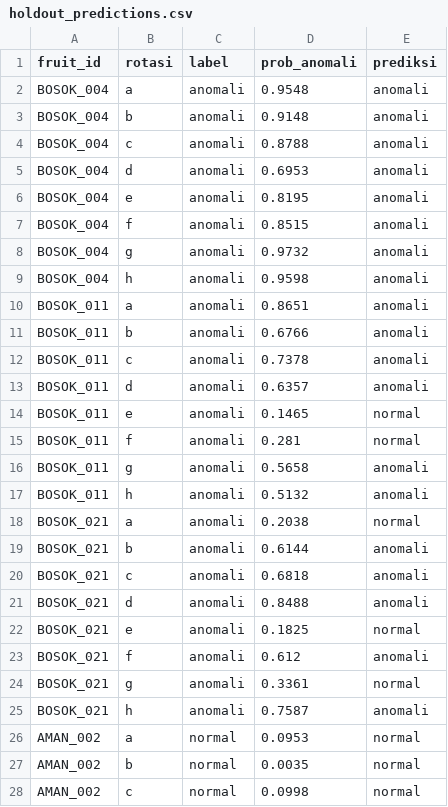
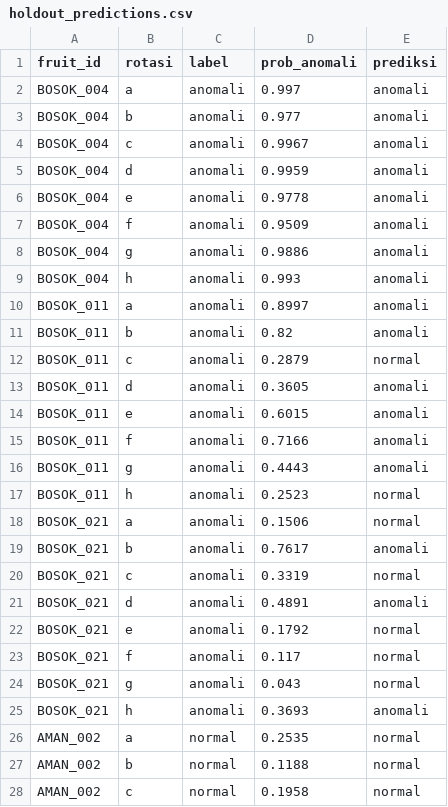
Before and after one commit to adsurkasur/buahsafe-web-capture, a CSV file: ml/output/holdout_predictions.csv, drawn as a sheet; only a part is shown; the diff covers the shown part only.

```diff
--- a/ml/output/holdout_predictions.csv
+++ b/ml/output/holdout_predictions.csv
@@ -1,28 +1,28 @@
 fruit_id,rotasi,label,prob_anomali,prediksi
-BOSOK_004,a,anomali,0.9548,anomali
-BOSOK_004,b,anomali,0.9148,anomali
-BOSOK_004,c,anomali,0.8788,anomali
-BOSOK_004,d,anomali,0.6953,anomali
-BOSOK_004,e,anomali,0.8195,anomali
-BOSOK_004,f,anomali,0.8515,anomali
-BOSOK_004,g,anomali,0.9732,anomali
-BOSOK_004,h,anomali,0.9598,anomali
-BOSOK_011,a,anomali,0.8651,anomali
-BOSOK_011,b,anomali,0.6766,anomali
-BOSOK_011,c,anomali,0.7378,anomali
-BOSOK_011,d,anomali,0.6357,anomali
-BOSOK_011,e,anomali,0.1465,normal
-BOSOK_011,f,anomali,0.281,normal
-BOSOK_011,g,anomali,0.5658,anomali
-BOSOK_011,h,anomali,0.5132,anomali
-BOSOK_021,a,anomali,0.2038,normal
-BOSOK_021,b,anomali,0.6144,anomali
-BOSOK_021,c,anomali,0.6818,anomali
-BOSOK_021,d,anomali,0.8488,anomali
-BOSOK_021,e,anomali,0.1825,normal
-BOSOK_021,f,anomali,0.612,anomali
-BOSOK_021,g,anomali,0.3361,normal
-BOSOK_021,h,anomali,0.7587,anomali
-AMAN_002,a,normal,0.0953,normal
-AMAN_002,b,normal,0.0035,normal
-AMAN_002,c,normal,0.0998,normal
+BOSOK_004,a,anomali,0.997,anomali
+BOSOK_004,b,anomali,0.977,anomali
+BOSOK_004,c,anomali,0.9967,anomali
+BOSOK_004,d,anomali,0.9959,anomali
+BOSOK_004,e,anomali,0.9778,anomali
+BOSOK_004,f,anomali,0.9509,anomali
+BOSOK_004,g,anomali,0.9886,anomali
+BOSOK_004,h,anomali,0.993,anomali
+BOSOK_011,a,anomali,0.8997,anomali
+BOSOK_011,b,anomali,0.82,anomali
+BOSOK_011,c,anomali,0.2879,normal
+BOSOK_011,d,anomali,0.3605,anomali
+BOSOK_011,e,anomali,0.6015,anomali
+BOSOK_011,f,anomali,0.7166,anomali
+BOSOK_011,g,anomali,0.4443,anomali
+BOSOK_011,h,anomali,0.2523,normal
+BOSOK_021,a,anomali,0.1506,normal
+BOSOK_021,b,anomali,0.7617,anomali
+BOSOK_021,c,anomali,0.3319,normal
+BOSOK_021,d,anomali,0.4891,anomali
+BOSOK_021,e,anomali,0.1792,normal
+BOSOK_021,f,anomali,0.117,normal
+BOSOK_021,g,anomali,0.043,normal
+BOSOK_021,h,anomali,0.3693,anomali
+AMAN_002,a,normal,0.2535,normal
+AMAN_002,b,normal,0.1188,normal
+AMAN_002,c,normal,0.1958,normal
```
Also changed, not shown: 94 edited cells elsewhere in this file, ml/output/nested_cv_oof_predictions.csv, 10 other files.
